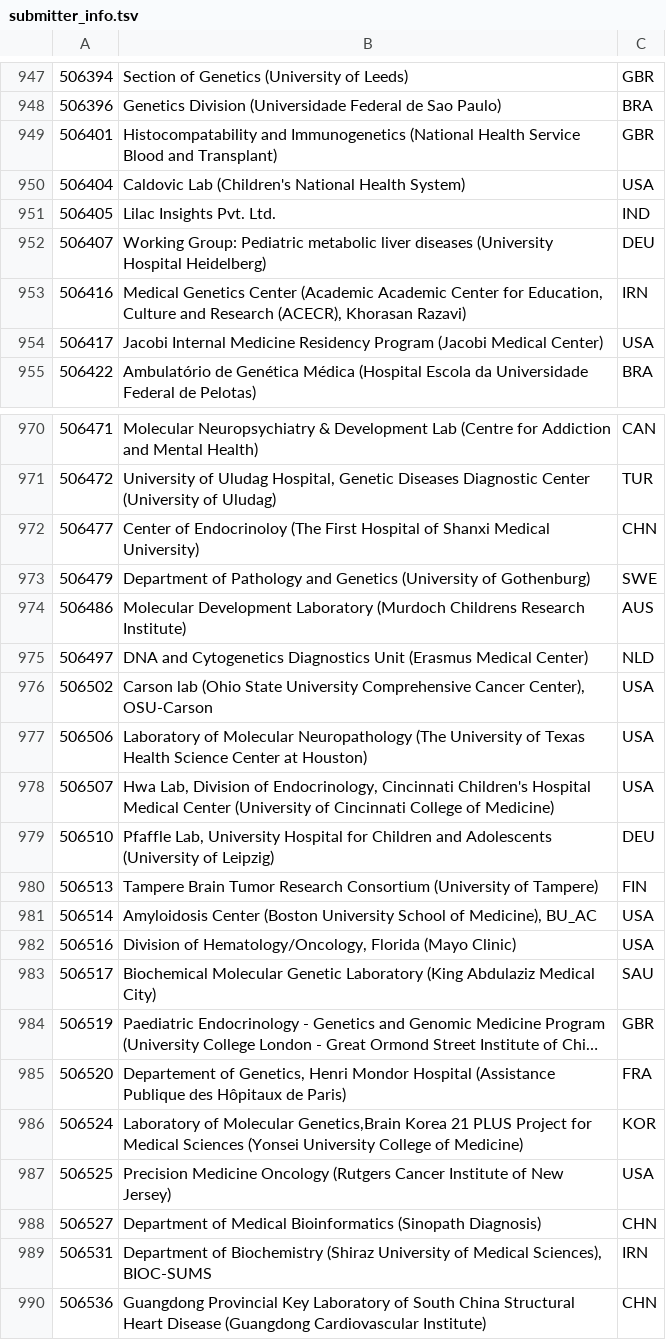
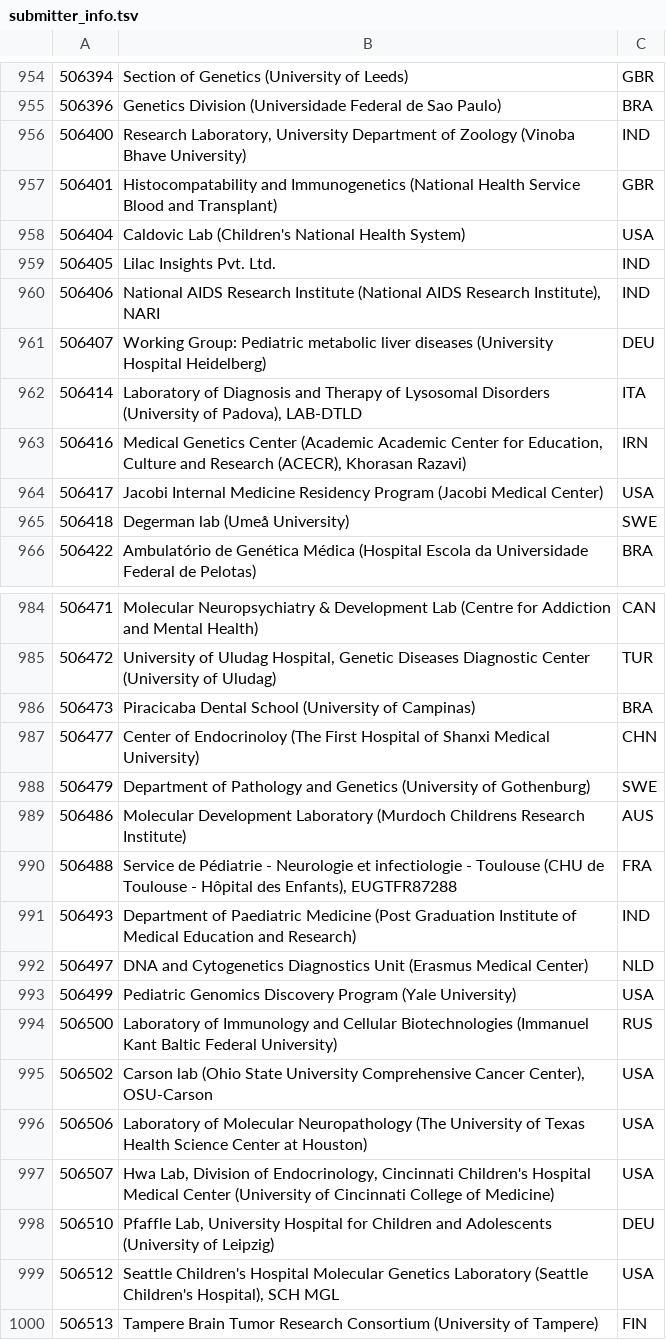
Before and after one commit to eilbecklab/clinvar-miner, a TSV file: submitter_info.tsv, drawn as a sheet; only a part is shown, gaps mark what is left out; the shorter side is filled out with more unchanged rows; long unchanged cells end in …; the diff covers the shown part only.

```diff
--- a/submitter_info.tsv
+++ b/submitter_info.tsv
@@ -948,2 +955,3 @@
 506396	Genetics Division (Universidade Federal de Sao Paulo)	BRA
+506400	Research Laboratory, University Department of Zoology (Vinoba Bhave University)	IND
 506401	Histocompatability and Immunogenetics (National Health Service Blood and Transplant)	GBR
@@ -951,5 +959,8 @@
 506405	Lilac Insights Pvt. Ltd.	IND
+506406	National AIDS Research Institute (National AIDS Research Institute), NARI	IND
 506407	Working Group: Pediatric metabolic liver diseases (University Hospital Heidelberg)	DEU
+506414	Laboratory of Diagnosis and Therapy of Lysosomal Disorders (University of Padova), LAB-DTLD	ITA
 506416	Medical Genetics Center (Academic Academic Center for Education, Culture and Research (ACECR), Khorasan Razavi)	IRN
 506417	Jacobi Internal Medicine Residency Program (Jacobi Medical Center)	USA
+506418	Degerman lab (Umeå University)	SWE
 506422	Ambulatório de Genética Médica (Hospital Escola da Universidade Federal de Pelotas)	BRA
@@ -971,2 +985,3 @@
 506472	University of Uludag Hospital, Genetic Diseases Diagnostic Center (University of Uludag)	TUR
+506473	Piracicaba Dental School (University of Campinas)	BRA
 506477	Center of Endocrinoloy (The First Hospital of Shanxi Medical University)	CHN
@@ -974,3 +989,7 @@
 506486	Molecular Development Laboratory (Murdoch Childrens Research Institute)	AUS
+506488	Service de Pédiatrie - Neurologie et infectiologie - Toulouse (CHU de Toulouse - Hôpital des Enfants), EUGTFR87288	FRA
+506493	Department of Paediatric Medicine (Post Graduation Institute of Medical Education and Research)	IND
 506497	DNA and Cytogenetics Diagnostics Unit (Erasmus Medical Center)	NLD
+506499	Pediatric Genomics Discovery Program (Yale University)	USA
+506500	Laboratory of Immunology and Cellular Biotechnologies (Immanuel Kant Baltic Federal University)	RUS
 506502	Carson lab (Ohio State University Comprehensive Cancer Center), OSU-Carson	USA
@@ -979,2 +998,3 @@
 506510	Pfaffle Lab, University Hospital for Children and Adolescents (University of Leipzig)	DEU
+506512	Seattle Children's Hospital Molecular Genetics Laboratory (Seattle Children's Hospital), SCH MGL	USA
 506513	Tampere Brain Tumor Research Consortium (University of Tampere)	FIN
```
Also changed, not shown: 38 added rows elsewhere in this file.
